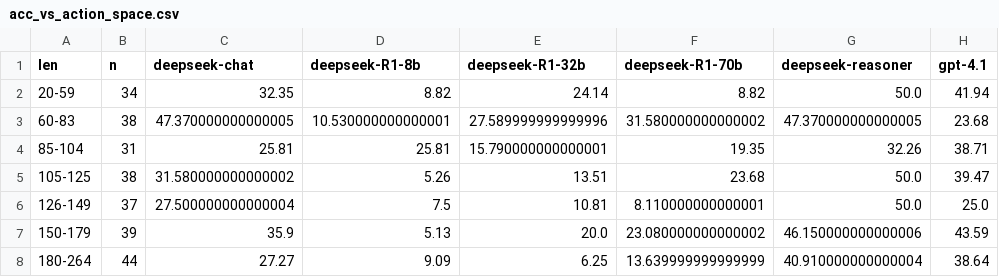
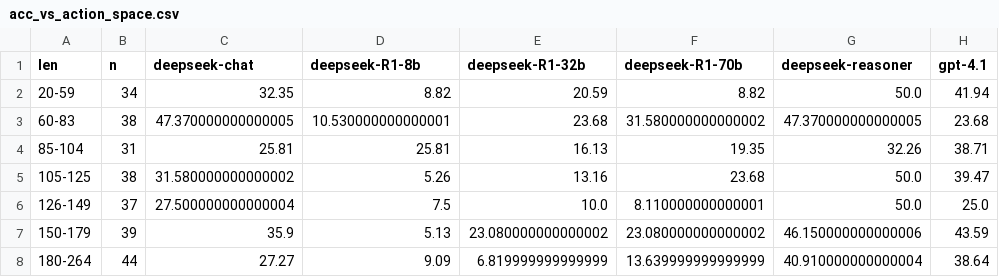
Before and after one commit to lmgyuan/spatial_turnabout, a CSV file: stats/acc_vs_action_space.csv, drawn as a sheet; only a part is shown; the diff names each change by its address in the sheet, - before the commit and + after, or states it on an @@ line.

```diff
--- a/stats/acc_vs_action_space.csv
+++ b/stats/acc_vs_action_space.csv
-E2 (deepseek-R1-32b): 24.14
+E2 (deepseek-R1-32b): 20.59
-E3 (deepseek-R1-32b): 27.589999999999996
+E3 (deepseek-R1-32b): 23.68
-E4 (deepseek-R1-32b): 15.790000000000001
+E4 (deepseek-R1-32b): 16.13
-E5 (deepseek-R1-32b): 13.51
+E5 (deepseek-R1-32b): 13.16
-E6 (deepseek-R1-32b): 10.81
+E6 (deepseek-R1-32b): 10.0
-E7 (deepseek-R1-32b): 20.0
+E7 (deepseek-R1-32b): 23.080000000000002
-E8 (deepseek-R1-32b): 6.25
+E8 (deepseek-R1-32b): 6.819999999999999
```
Also changed, not shown: stats/acc_vs_len_reason_chain.csv, stats/acc_vs_reasoning_type.csv, 1 other file.
